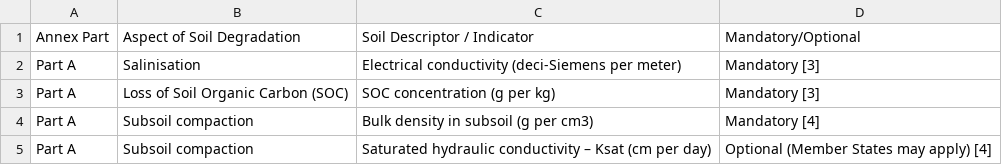
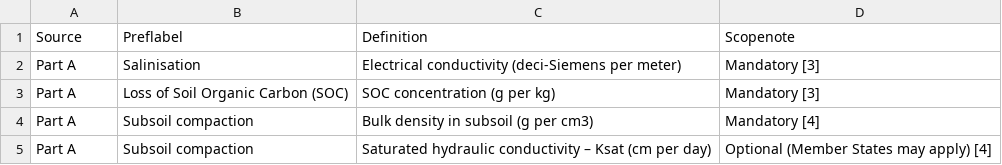
Before and after one commit to soilwise-he/soilwise-ontology, a CSV file: terminology/soil-properties-soil-monitoring-law.csv, drawn as a sheet; only a part is shown; removed rows and columns are numbered as before the commit, all else as after; the diff names each change by its address in the sheet, - before the commit and + after, or states it on an @@ line.

Commit message:
Update soil properties monitoring law CSV headers

```diff
--- a/terminology/soil-properties-soil-monitoring-law.csv
+++ b/terminology/soil-properties-soil-monitoring-law.csv
-row 1: Annex Part | Aspect of Soil Degradation | Soil Descriptor / Indicator | Mandatory/Optional
+row 1: Source | Preflabel | Definition | Scopenote
```
